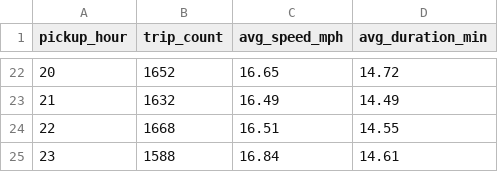
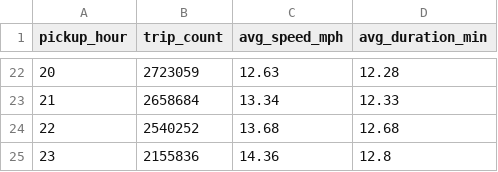
Before and after one commit to cbhavesh1802-dev/nyc-taxi-trip-analytics, a CSV file: outputs/speed_by_hour.csv, drawn as a sheet; only a part is shown, gaps mark what is left out; the diff covers the shown part only.

Commit message:
Add real analysis results from full 47.2M row dataset

```diff
--- a/outputs/speed_by_hour.csv
+++ b/outputs/speed_by_hour.csv
@@ -22,4 +22,4 @@ pickup_hour,trip_count,avg_speed_mph,avg_duration_min
-20,1652,16.65,14.72
-21,1632,16.49,14.49
-22,1668,16.51,14.55
-23,1588,16.84,14.61
+20,2723059,12.63,12.28
+21,2658684,13.34,12.33
+22,2540252,13.68,12.68
+23,2155836,14.36,12.8
```
Also changed, not shown: 60 edited cells elsewhere in this file, outputs/trip_volume_by_hour.csv, 9 other files.
